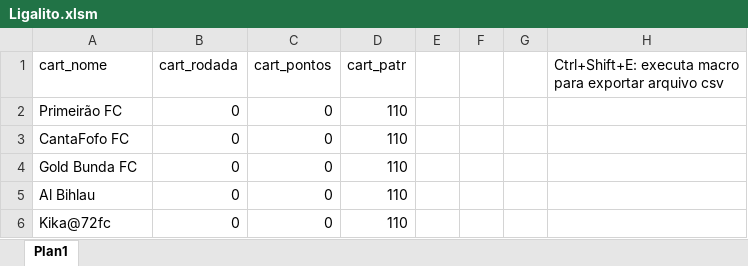
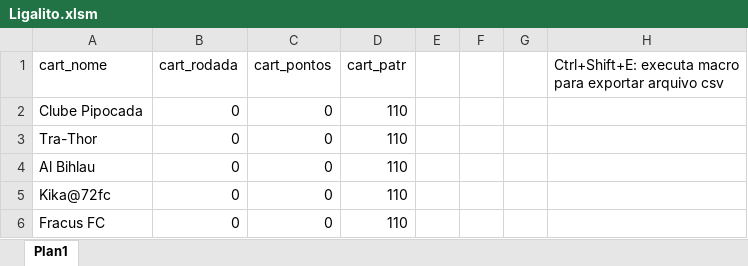
Before and after one commit to renatosts/Ligalito, an Excel workbook: Ligalito.xlsm, sheet Plan1, drawn as a sheet; only a part is shown; the shorter side is filled out with more unchanged rows; values as stored, in another font and other column widths than the file's, no borders; removed rows and columns are numbered as before the commit, all else as after; the diff covers the shown part only; the diff names each change by its address in the sheet, - before the commit and + after, or states it on an @@ line.

```diff
--- a/Ligalito.xlsm (sheet Plan1)
+++ b/Ligalito.xlsm (sheet Plan1)
-A2 (cart_nome): Primeirão FC
+A2 (cart_nome): Clube Pipocada
-A3 (cart_nome): CantaFofo FC
+A3 (cart_nome): Tra-Thor
-row 4: Gold Bunda FC | 0 | 0 | 110
```
Also changed, not shown: other rows of this sheet, 4 other files.
